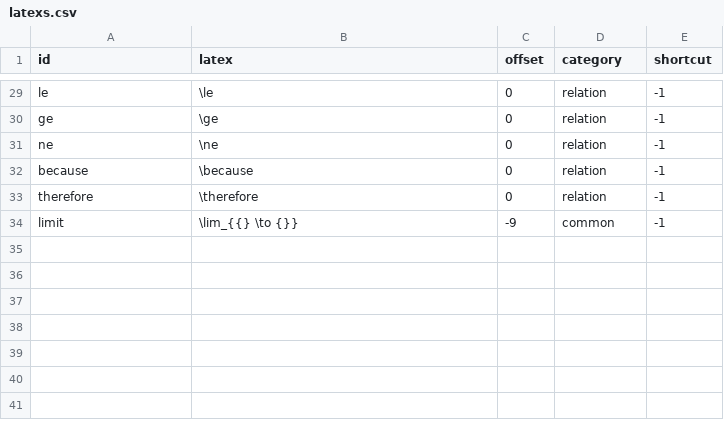
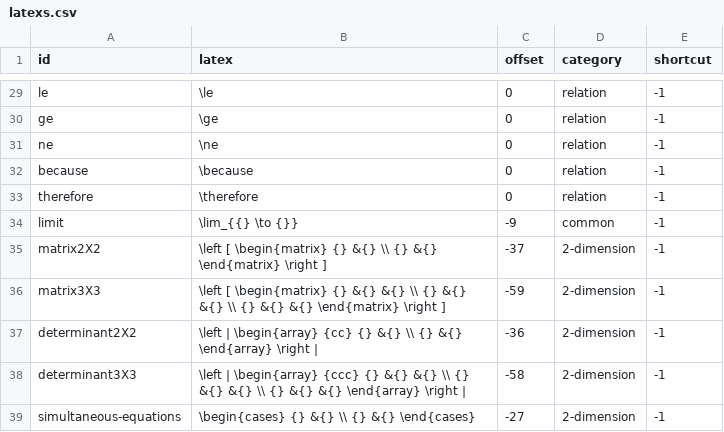
Before and after one commit to tsengwoody/Access8Math, a CSV file: addon/globalPlugins/Access8Math/command/latexs.csv, drawn as a sheet; only a part is shown, gaps mark what is left out.

Commit message:
*       Add "2-dimension" menu to LaTeX command

```diff
--- a/addon/globalPlugins/Access8Math/command/latexs.csv
+++ b/addon/globalPlugins/Access8Math/command/latexs.csv
@@ -34 +34,6 @@ therefore,\therefore ,0,relation,-1
 limit,\lim_{{} \to {}},-9,common,-1
+matrix2X2,\left [ \begin{matrix} {} &{} \\ {} &{} \end{matrix} \right ],-37,2-dimension,-1
+matrix3X3,\left [ \begin{matrix} {} &{} &{} \\ {} &{} &{} \\ {} &{} &{} \end{matrix} \right ],-59,2-dimension,-1
+determinant2X2,\left | \begin{array} {cc} {} &{} \\ {} &{} \end{array} \right |,-36,2-dimension,-1
+determinant3X3,\left | \begin{array} {ccc} {} &{} &{} \\ {} &{} &{} \\ {} &{} &{} \end{array} \right |,-58,2-dimension,-1
+simultaneous-equations,\begin{cases} {} &{} \\ {} &{} \end{cases},-27,2-dimension,-1
```
Also changed, not shown: 9 other files.
